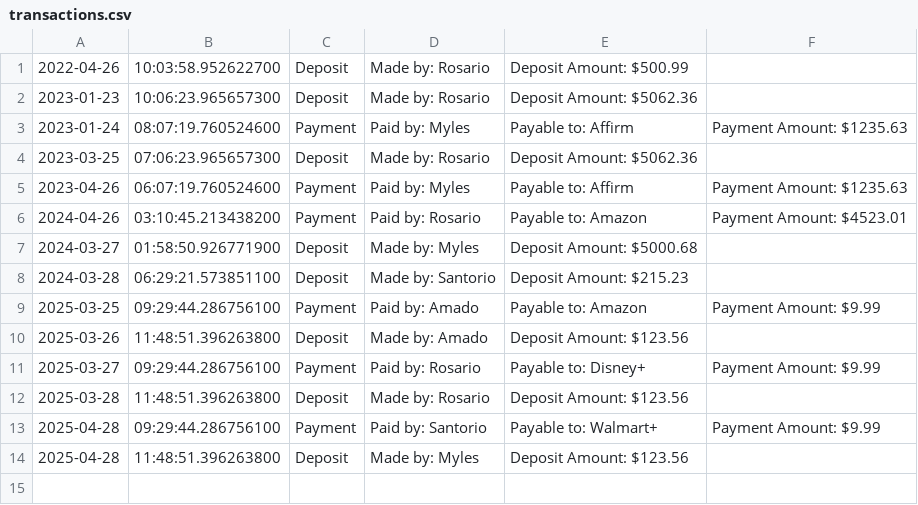
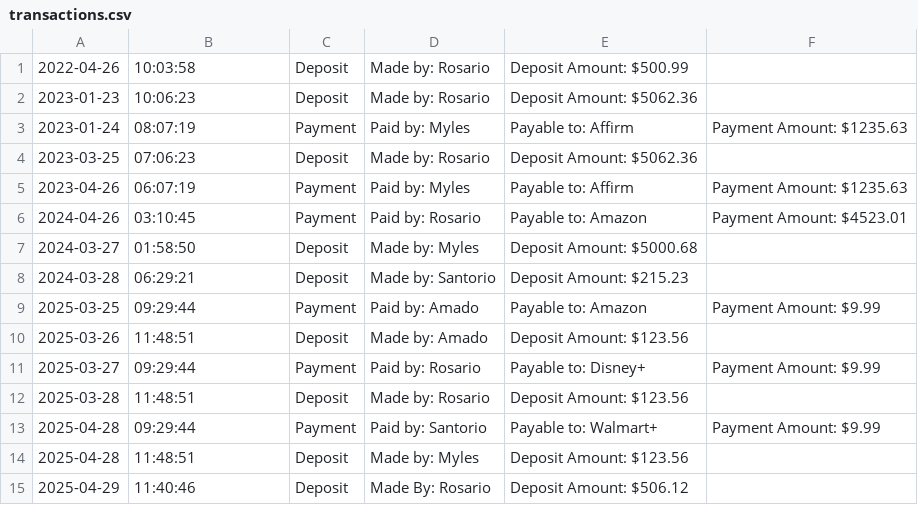
Before and after one commit to rosario-mc/accounting-ledger-app, a CSV file: src/main/resources/transactions.csv, drawn as a sheet.

Commit message:
New Entry

```diff
--- a/src/main/resources/transactions.csv
+++ b/src/main/resources/transactions.csv
@@ -1,14 +1,15 @@
-2022-04-26 | 10:03:58.952622700 | Deposit | Made by: Rosario | Deposit Amount: $500.99
-2023-01-23 | 10:06:23.965657300 | Deposit | Made by: Rosario | Deposit Amount: $5062.36
-2023-01-24 | 08:07:19.760524600 | Payment | Paid by: Myles | Payable to: Affirm | Payment Amount: $1235.63
-2023-03-25 | 07:06:23.965657300 | Deposit | Made by: Rosario | Deposit Amount: $5062.36
-2023-04-26 | 06:07:19.760524600 | Payment | Paid by: Myles | Payable to: Affirm | Payment Amount: $1235.63
-2024-04-26 | 03:10:45.213438200 | Payment | Paid by: Rosario | Payable to: Amazon | Payment Amount: $4523.01
-2024-03-27 | 01:58:50.926771900 | Deposit | Made by: Myles | Deposit Amount: $5000.68
-2024-03-28 | 06:29:21.573851100 | Deposit | Made by: Santorio | Deposit Amount: $215.23
-2025-03-25 | 09:29:44.286756100 | Payment | Paid by: Amado | Payable to: Amazon | Payment Amount: $9.99
-2025-03-26 | 11:48:51.396263800 | Deposit | Made by: Amado | Deposit Amount: $123.56
-2025-03-27 | 09:29:44.286756100 | Payment | Paid by: Rosario | Payable to: Disney+ | Payment Amount: $9.99
-2025-03-28 | 11:48:51.396263800 | Deposit | Made by: Rosario | Deposit Amount: $123.56
-2025-04-28 | 09:29:44.286756100 | Payment | Paid by: Santorio | Payable to: Walmart+ | Payment Amount: $9.99
-2025-04-28 | 11:48:51.396263800 | Deposit | Made by: Myles | Deposit Amount: $123.56
+2022-04-26 | 10:03:58 | Deposit | Made by: Rosario | Deposit Amount: $500.99
+2023-01-23 | 10:06:23 | Deposit | Made by: Rosario | Deposit Amount: $5062.36
+2023-01-24 | 08:07:19 | Payment | Paid by: Myles | Payable to: Affirm | Payment Amount: $1235.63
+2023-03-25 | 07:06:23 | Deposit | Made by: Rosario | Deposit Amount: $5062.36
+2023-04-26 | 06:07:19 | Payment | Paid by: Myles | Payable to: Affirm | Payment Amount: $1235.63
+2024-04-26 | 03:10:45 | Payment | Paid by: Rosario | Payable to: Amazon | Payment Amount: $4523.01
+2024-03-27 | 01:58:50 | Deposit | Made by: Myles | Deposit Amount: $5000.68
+2024-03-28 | 06:29:21 | Deposit | Made by: Santorio | Deposit Amount: $215.23
+2025-03-25 | 09:29:44 | Payment | Paid by: Amado | Payable to: Amazon | Payment Amount: $9.99
+2025-03-26 | 11:48:51 | Deposit | Made by: Amado | Deposit Amount: $123.56
+2025-03-27 | 09:29:44 | Payment | Paid by: Rosario | Payable to: Disney+ | Payment Amount: $9.99
+2025-03-28 | 11:48:51 | Deposit | Made by: Rosario | Deposit Amount: $123.56
+2025-04-28 | 09:29:44 | Payment | Paid by: Santorio | Payable to: Walmart+ | Payment Amount: $9.99
+2025-04-28 | 11:48:51 | Deposit | Made by: Myles | Deposit Amount: $123.56
+2025-04-29 | 11:40:46 | Deposit | Made By: Rosario | Deposit Amount: $506.12
```
